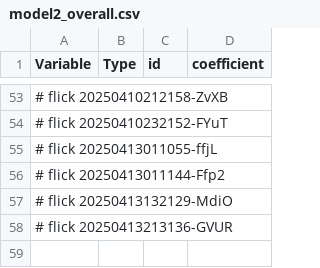
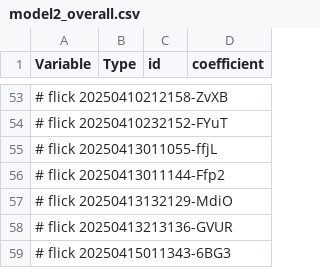
Before and after one commit to abikesa/peer-review, a CSV file: kitabo/ensi/ukubona/donorcase/test3/assets/csv/model2_overall.csv, drawn as a sheet; only a part is shown, gaps mark what is left out; the diff names each change by its address in the sheet, - before the commit and + after, or states it on an @@ line.

Commit message:
kitabo/ensi/ukubona/donorcase/test3/assets/csv/model2_overall.csv

```diff
--- a/kitabo/ensi/ukubona/donorcase/test3/assets/csv/model2_overall.csv
+++ b/kitabo/ensi/ukubona/donorcase/test3/assets/csv/model2_overall.csv
+row 59: # flick 20250415011343-6BG3
```
